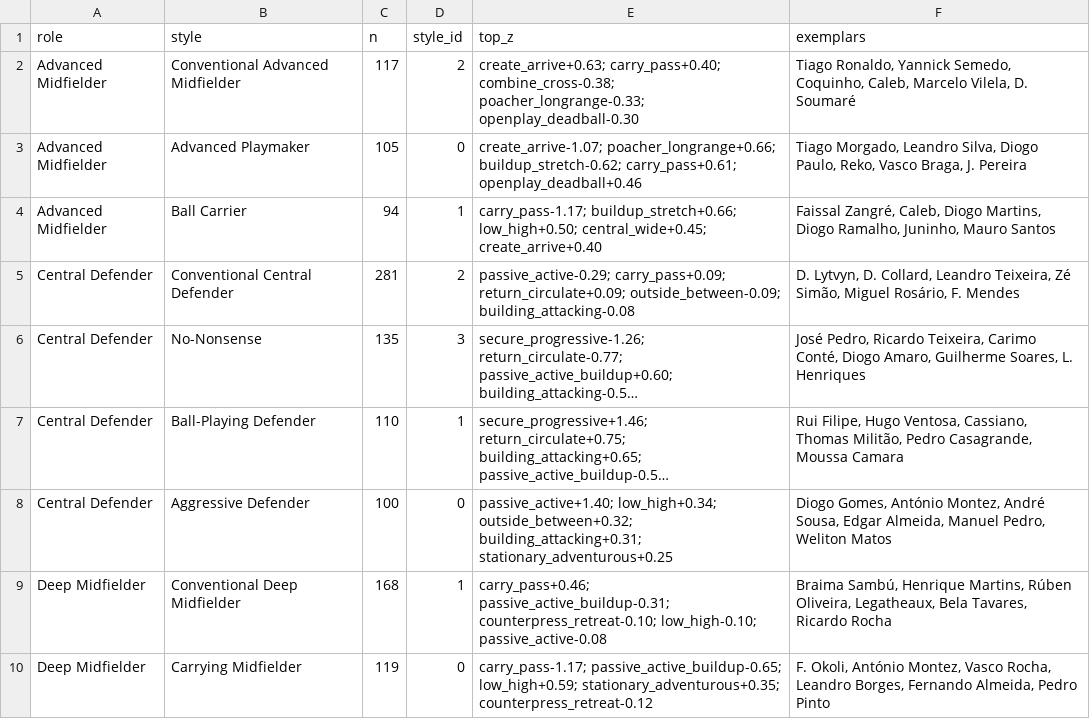
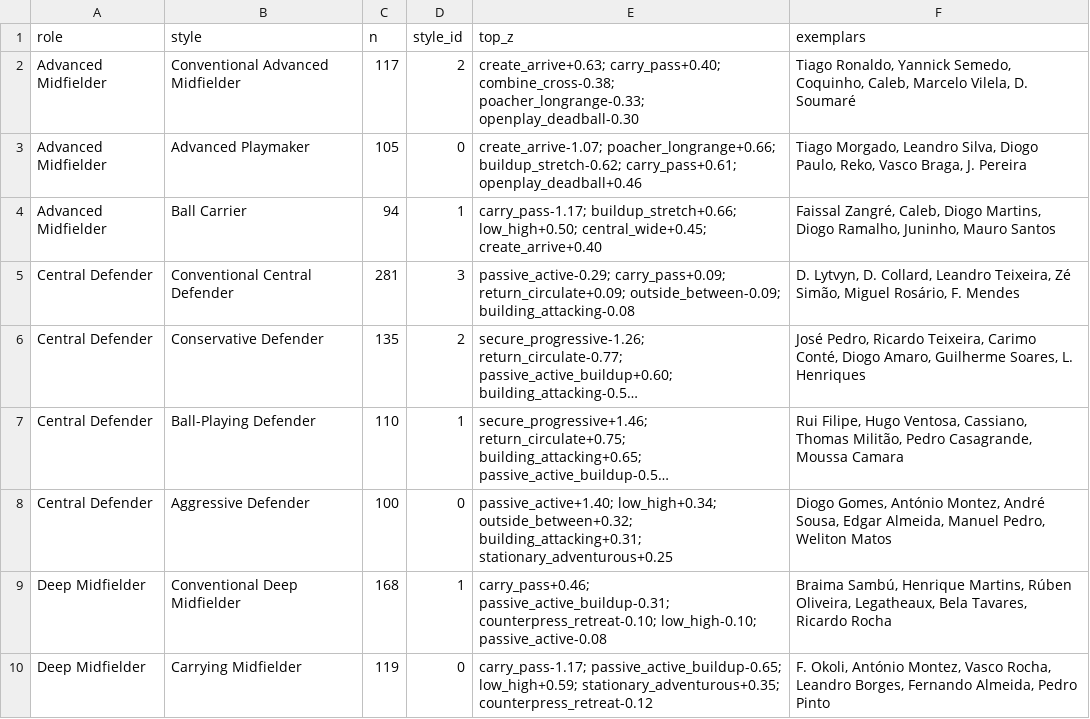
Before and after one commit to LMK08/ACP-Dashboard, a CSV file: models/roles/style_profiles.csv, drawn as a sheet; only a part is shown; long unchanged cells end in …; the diff names each change by its address in the sheet, - before the commit and + after, or states it on an @@ line.

```diff
--- a/models/roles/style_profiles.csv
+++ b/models/roles/style_profiles.csv
-D5 (style_id): 2
+D5 (style_id): 3
-B6 (style): No-Nonsense
+B6 (style): Conservative Defender
-D6 (style_id): 3
+D6 (style_id): 2
```
Also changed, not shown: 2 other files.
